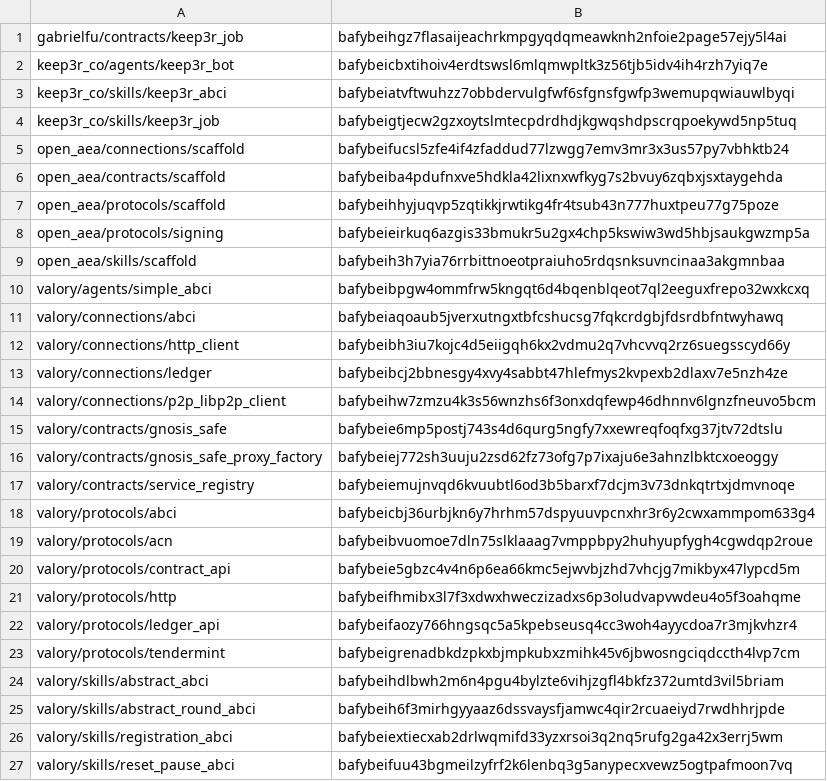
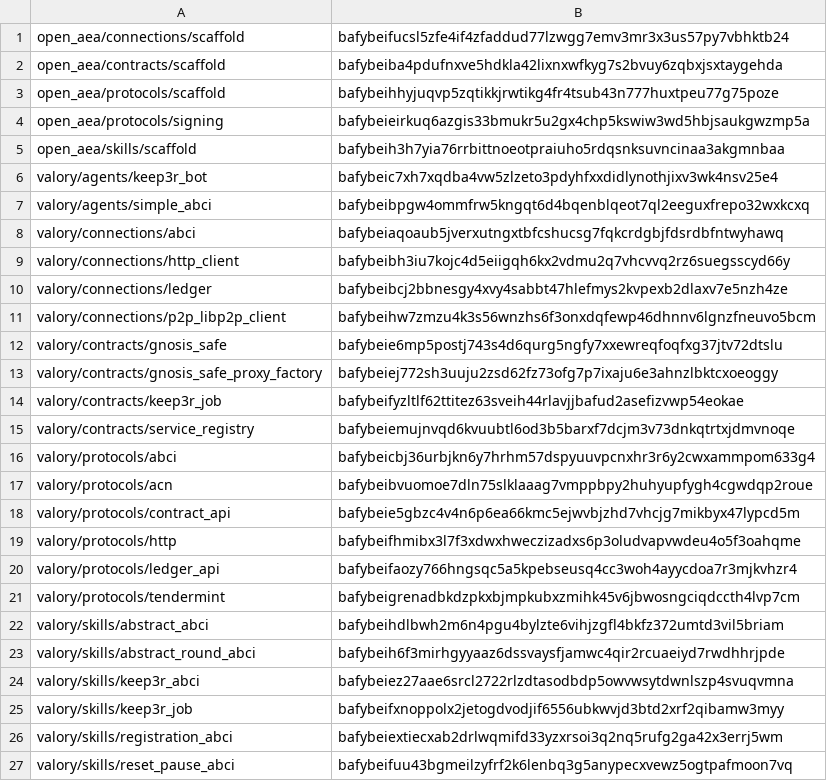
Before and after one commit to valory-xyz/agent-academy-2, a CSV file: packages/hashes.csv, drawn as a sheet; only a part is shown; removed rows and columns are numbered as before the commit, all else as after; the diff names each change by its address in the sheet, - before the commit and + after, or states it on an @@ line.

```diff
--- a/packages/hashes.csv
+++ b/packages/hashes.csv
-row 1: gabrielfu/contracts/keep3r_job | bafybeihgz7flasaijeachrkmpgyqdqmeawknh2nfoie2page57ejy5l4ai
-row 2: keep3r_co/agents/keep3r_bot | bafybeicbxtihoiv4erdtswsl6mlqmwpltk3z56tjb5idv4ih4rzh7yiq7e
-row 3: keep3r_co/skills/keep3r_abci | bafybeiatvftwuhzz7obbdervulgfwf6sfgnsfgwfp3wemupqwiauwlbyqi
-row 4: keep3r_co/skills/keep3r_job | bafybeigtjecw2gzxoytslmtecpdrdhdjkgwqshdpscrqpoekywd5np5tuq
+row 6: valory/agents/keep3r_bot | bafybeic7xh7xqdba4vw5zlzeto3pdyhfxxdidlynothjixv3wk4nsv25e4
+row 14: valory/contracts/keep3r_job | bafybeifyzltlf62ttitez63sveih44rlavjjbafud2asefizvwp54eokae
+row 24: valory/skills/keep3r_abci | bafybeiez27aae6srcl2722rlzdtasodbdp5owvwsytdwnlszp4svuqvmna
+row 25: valory/skills/keep3r_job | bafybeifxnoppolx2jetogdvodjif6556ubkwvjd3btd2xrf2qibamw3myy
```
Also changed, not shown: 2 other files.
